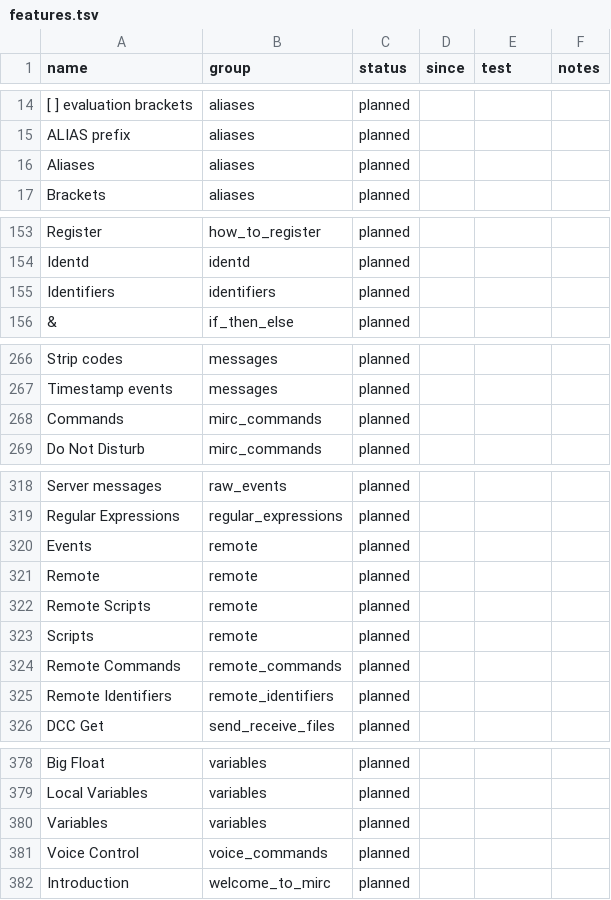
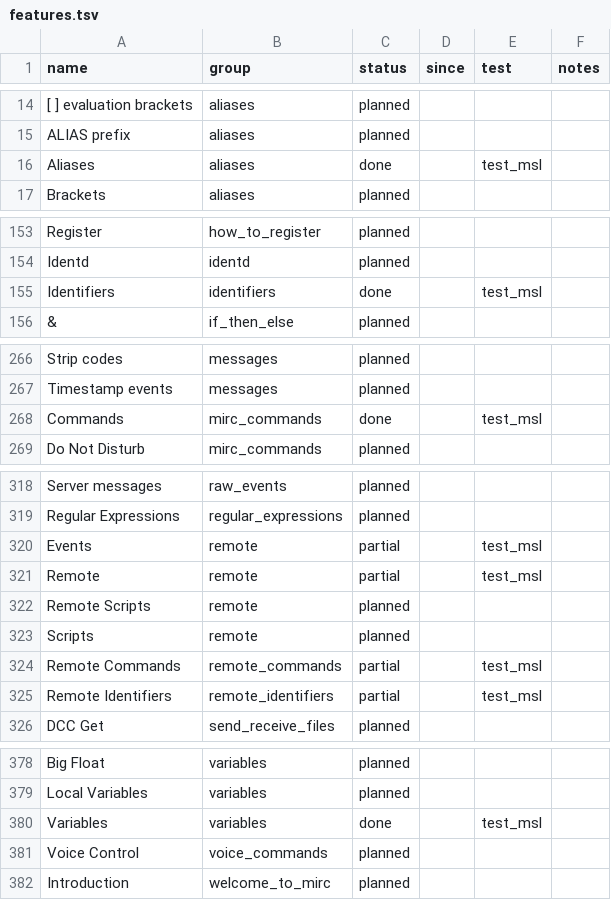
Before and after one commit to JawshTheDark/mmmmmmmmmmmmIRC, a TSV file: tools/parity/data/features.tsv, drawn as a sheet; only a part is shown, gaps mark what is left out; the diff names each change by its address in the sheet, - before the commit and + after, or states it on an @@ line.

```diff
--- a/tools/parity/data/features.tsv
+++ b/tools/parity/data/features.tsv
-C16 (status): planned
+C16 (status): done
-E16 (test): (empty)
+E16 (test): test_msl
-C155 (status): planned
+C155 (status): done
-E155 (test): (empty)
+E155 (test): test_msl
-C268 (status): planned
+C268 (status): done
-E268 (test): (empty)
+E268 (test): test_msl
-C320:C321 (status): planned
+C320:C321 (status): partial
-E320:E321 (test): (empty)
+E320:E321 (test): test_msl
-C324:C325 (status): planned
+C324:C325 (status): partial
-E324:E325 (test): (empty)
+E324:E325 (test): test_msl
-C380 (status): planned
+C380 (status): done
-E380 (test): (empty)
+E380 (test): test_msl
```
Also changed, not shown: tools/parity/data/commands.tsv, tools/parity/data/events.tsv, 3 other files.
